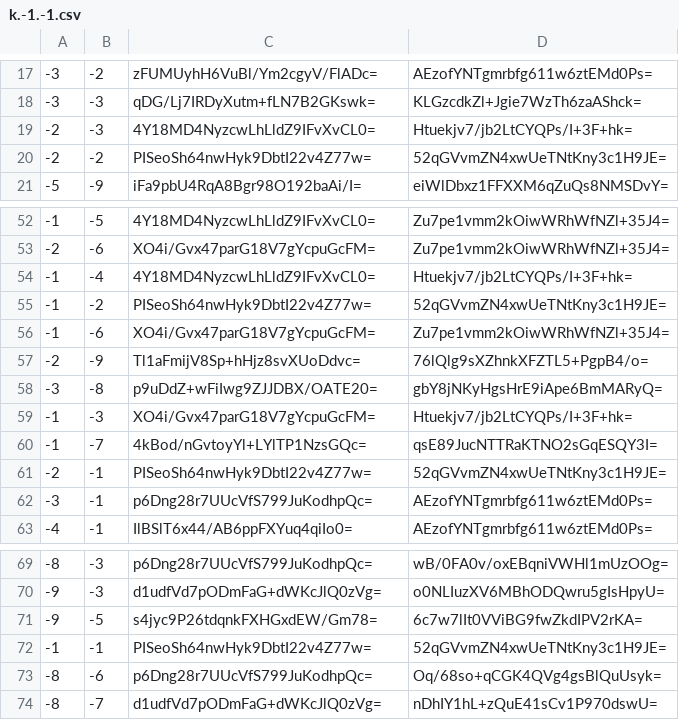
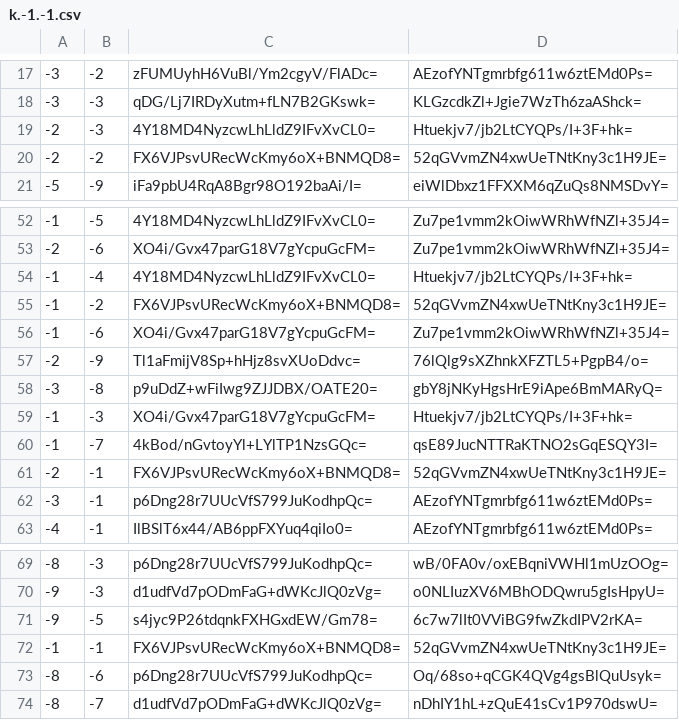
Before and after one commit to counterfitninja/chilled-nether, a CSV file: tiles/zoom.0/metadata/k.-1.-1.csv, drawn as a sheet; only a part is shown, gaps mark what is left out.

```diff
--- a/tiles/zoom.0/metadata/k.-1.-1.csv
+++ b/tiles/zoom.0/metadata/k.-1.-1.csv
@@ -19,3 +19,3 @@
 -2,-3,4Y18MD4NyzcwLhLldZ9IFvXvCL0=,Htuekjv7/jb2LtCYQPs/I+3F+hk=
--2,-2,PISeoSh64nwHyk9DbtI22v4Z77w=,52qGVvmZN4xwUeTNtKny3c1H9JE=
+-2,-2,FX6VJPsvURecWcKmy6oX+BNMQD8=,52qGVvmZN4xwUeTNtKny3c1H9JE=
 -5,-9,iFa9pbU4RqA8Bgr98O192baAi/I=,eiWlDbxz1FFXXM6qZuQs8NMSDvY=
@@ -54,3 +54,3 @@
 -1,-4,4Y18MD4NyzcwLhLldZ9IFvXvCL0=,Htuekjv7/jb2LtCYQPs/I+3F+hk=
--1,-2,PISeoSh64nwHyk9DbtI22v4Z77w=,52qGVvmZN4xwUeTNtKny3c1H9JE=
+-1,-2,FX6VJPsvURecWcKmy6oX+BNMQD8=,52qGVvmZN4xwUeTNtKny3c1H9JE=
 -1,-6,XO4i/Gvx47parG18V7gYcpuGcFM=,Zu7pe1vmm2kOiwWRhWfNZl+35J4=
@@ -60,3 +60,3 @@
 -1,-7,4kBod/nGvtoyYl+LYlTP1NzsGQc=,qsE89JucNTTRaKTNO2sGqESQY3I=
--2,-1,PISeoSh64nwHyk9DbtI22v4Z77w=,52qGVvmZN4xwUeTNtKny3c1H9JE=
+-2,-1,FX6VJPsvURecWcKmy6oX+BNMQD8=,52qGVvmZN4xwUeTNtKny3c1H9JE=
 -3,-1,p6Dng28r7UUcVfS799JuKodhpQc=,AEzofYNTgmrbfg611w6ztEMd0Ps=
@@ -71,3 +71,3 @@
 -9,-5,s4jyc9P26tdqnkFXHGxdEW/Gm78=,6c7w7lIt0VViBG9fwZkdIPV2rKA=
--1,-1,PISeoSh64nwHyk9DbtI22v4Z77w=,52qGVvmZN4xwUeTNtKny3c1H9JE=
+-1,-1,FX6VJPsvURecWcKmy6oX+BNMQD8=,52qGVvmZN4xwUeTNtKny3c1H9JE=
 -8,-6,p6Dng28r7UUcVfS799JuKodhpQc=,Oq/68so+qCGK4QVg4gsBlQuUsyk=
```
Also changed, not shown: tiles/zoom.0/metadata/k.-1.0.csv, tiles/zoom.0/metadata/k.0.-1.csv, 1 other file.
